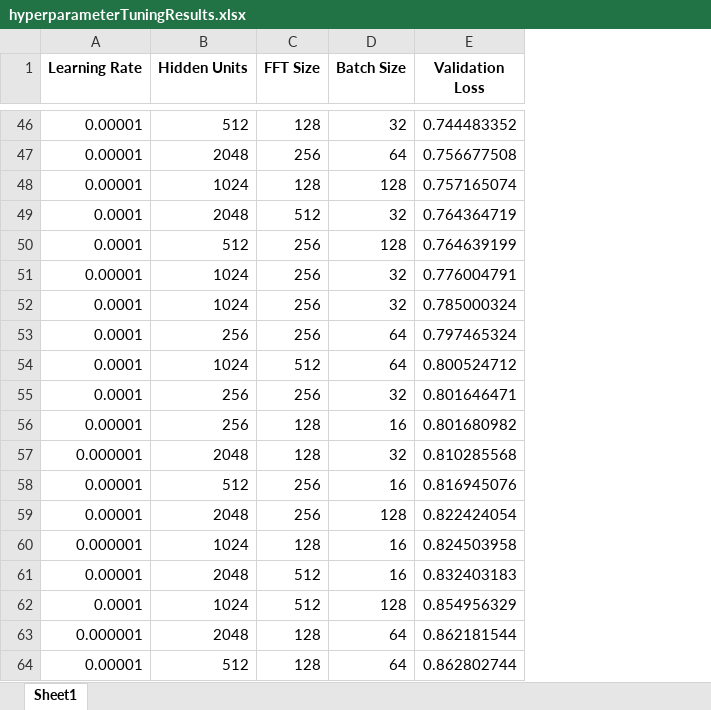
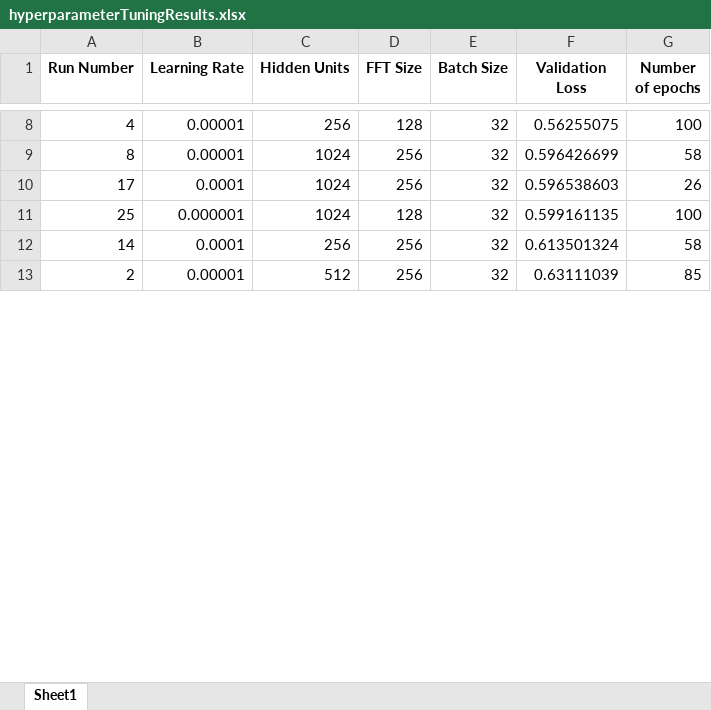
Before and after one commit to zhaoforever/dnn-SpeechEnhancement-1, an Excel workbook: pythonFiles/dnnTraining/FFN/hyperparameterTuningResults.xlsx, sheet Sheet1, drawn as a sheet; only a part is shown, gaps mark what is left out; values as stored, in another font and other column widths than the file's, no borders; removed rows and columns are numbered as before the commit, all else as after; the diff covers the shown part only; the diff names each change by its address in the sheet, - before the commit and + after, or states it on an @@ line.

```diff
--- a/pythonFiles/dnnTraining/FFN/hyperparameterTuningResults.xlsx (sheet Sheet1)
+++ b/pythonFiles/dnnTraining/FFN/hyperparameterTuningResults.xlsx (sheet Sheet1)
+column A (Run Number), rows 8-10: 4 | 8 | 17; rows 12-13: 14 | 2
+column G (Number of epochs), rows 8-10: 100 | 58 | 26; rows 12-13: 58 | 85
-C8 (Hidden Units): 512
+C8 (Hidden Units): 256
-F8 (Validation Loss): 0.744483352
+F8 (Validation Loss): 0.56255075
-row 47: 0.00001 | 2048 | 256 | 64 | 0.756677508
-row 48: 0.00001 | 1024 | 128 | 128 | 0.757165074
-row 49: 0.0001 | 2048 | 512 | 32 | 0.764364719
-row 50: 0.0001 | 512 | 256 | 128 | 0.764639199
-F9 (Validation Loss): 0.776004791
+F9 (Validation Loss): 0.596426699
-F10 (Validation Loss): 0.785000324
+F10 (Validation Loss): 0.596538603
-row 53: 0.0001 | 256 | 256 | 64 | 0.797465324
-row 54: 0.0001 | 1024 | 512 | 64 | 0.800524712
+row 11: 25 | 0.000001 | 1024 | 128 | 32 | 0.599161135 | 100
-F12 (Validation Loss): 0.801646471
+F12 (Validation Loss): 0.613501324
-row 56: 0.00001 | 256 | 128 | 16 | 0.801680982
-row 57: 0.000001 | 2048 | 128 | 32 | 0.810285568
-E13 (Batch Size): 16
+E13 (Batch Size): 32
-F13 (Validation Loss): 0.816945076
+F13 (Validation Loss): 0.63111039
-row 59: 0.00001 | 2048 | 256 | 128 | 0.822424054
-row 60: 0.000001 | 1024 | 128 | 16 | 0.824503958
-row 61: 0.00001 | 2048 | 512 | 16 | 0.832403183
-row 62: 0.0001 | 1024 | 512 | 128 | 0.854956329
-row 63: 0.000001 | 2048 | 128 | 64 | 0.862181544
-row 64: 0.00001 | 512 | 128 | 64 | 0.862802744
```
Also changed, not shown: 2 added rows, 106 removed rows and 32 edited cells elsewhere in this sheet, 19 other files.
